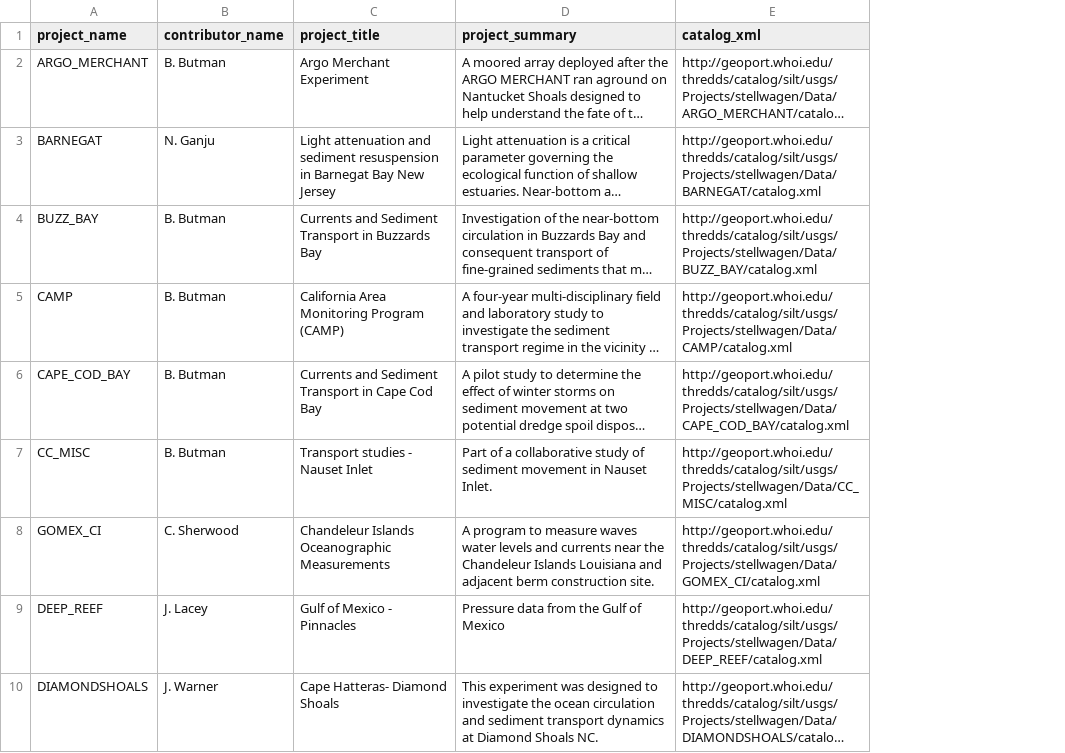
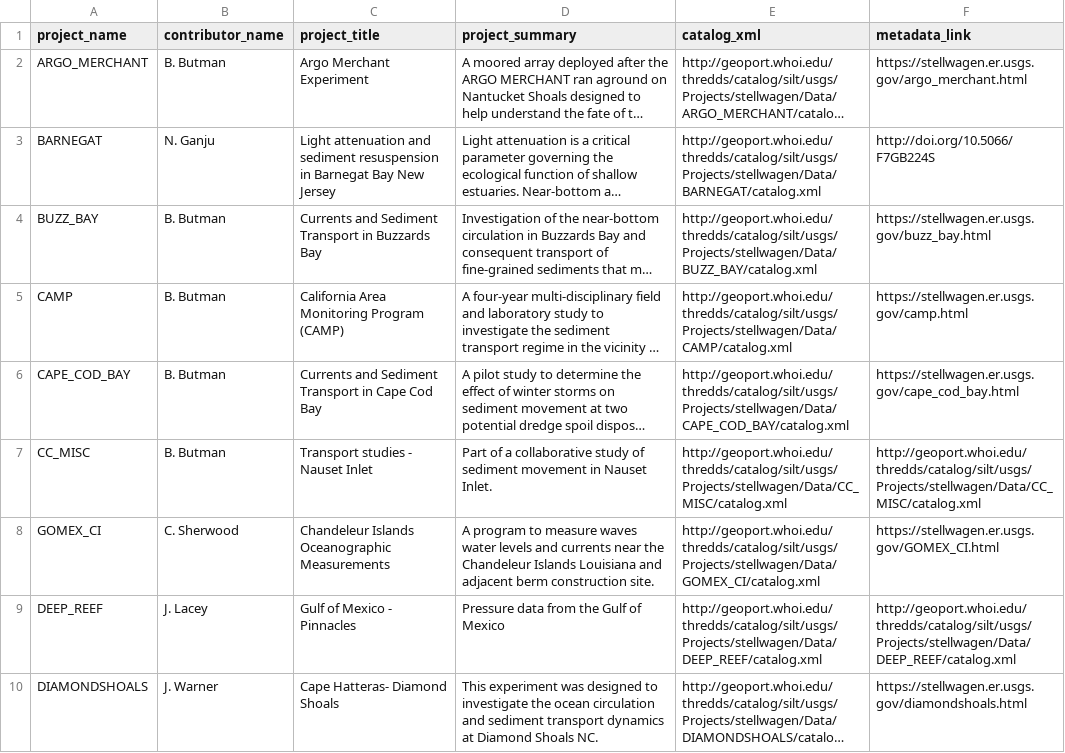
Before and after one commit to USGS-CMG/usgs-cmg-portal, a CSV file: woods_hole_obs_data/project_metadata.csv, drawn as a sheet; only a part is shown; long unchanged cells end in …; the diff names each change by its address in the sheet, - before the commit and + after, or states it on an @@ line.

Commit message:
Adding a metadata_link column

```diff
--- a/woods_hole_obs_data/project_metadata.csv
+++ b/woods_hole_obs_data/project_metadata.csv
+column F (metadata_link), rows 2-10: https://stellwagen.er.usgs.gov/argo_merchant.html | http://doi.org/10.5066/F7GB224S | https://stellwagen.er.usgs.gov/buzz_bay.html | https://stellwagen.er.usgs.gov/camp.html | https://stellwagen.er.usgs.gov/cape_cod_bay.html | http://geoport.whoi.edu/thredds/catalog/silt/usgs/Projects/stellwagen/Data/CC_MISC/catalog.xml | https://stellwagen.er.usgs.gov/GOMEX_CI.html | http://geoport.whoi.edu/thredds/catalog/silt/usgs/Projects/stellwagen/Data/DEEP_REEF/catalog.xml | https://stellwagen.er.usgs.gov/diamondshoals.html
```
